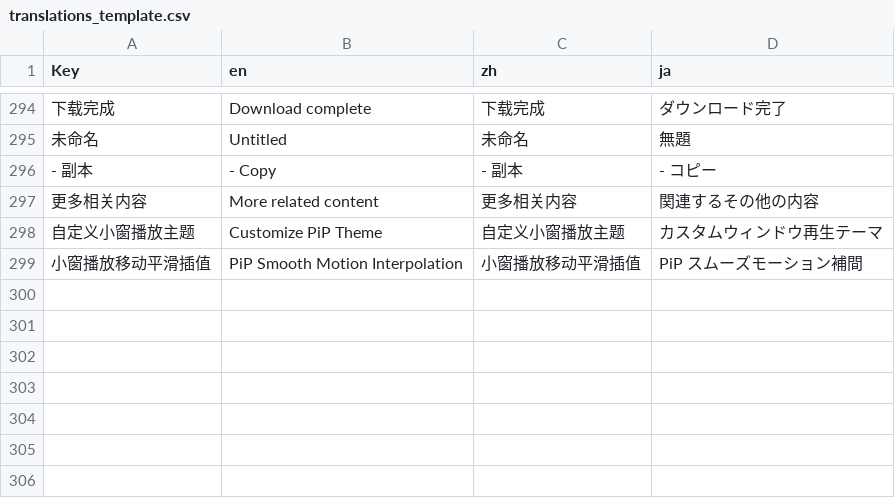
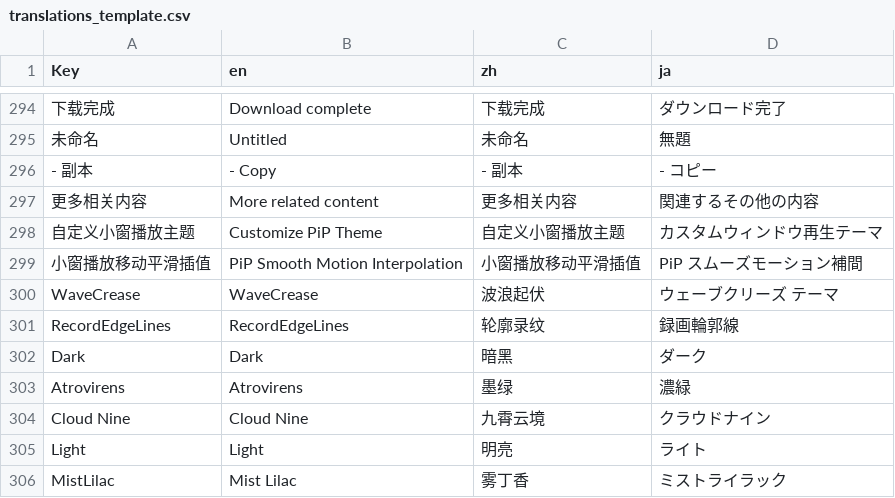
Before and after one commit to By-chi/BiliMusic, a CSV file: Translate/translations_template.csv, drawn as a sheet; only a part is shown, gaps mark what is left out.

```diff
--- a/Translate/translations_template.csv
+++ b/Translate/translations_template.csv
@@ -299 +299,8 @@ Key,en,zh,ja
 "小窗播放移动平滑插值","PiP Smooth Motion Interpolation","小窗播放移动平滑插值","PiP スムーズモーション補間"
+"WaveCrease","WaveCrease","波浪起伏","ウェーブクリーズ テーマ"
+"RecordEdgeLines","RecordEdgeLines","轮廓录纹","録画輪郭線"
+"Dark","Dark","暗黑","ダーク"
+"Atrovirens","Atrovirens","墨绿","濃緑"
+"Cloud Nine","Cloud Nine","九霄云境","クラウドナイン"
+"Light","Light","明亮","ライト"
+"MistLilac","Mist Lilac","雾丁香","ミストライラック"
```
Also changed, not shown: 6 other files.
